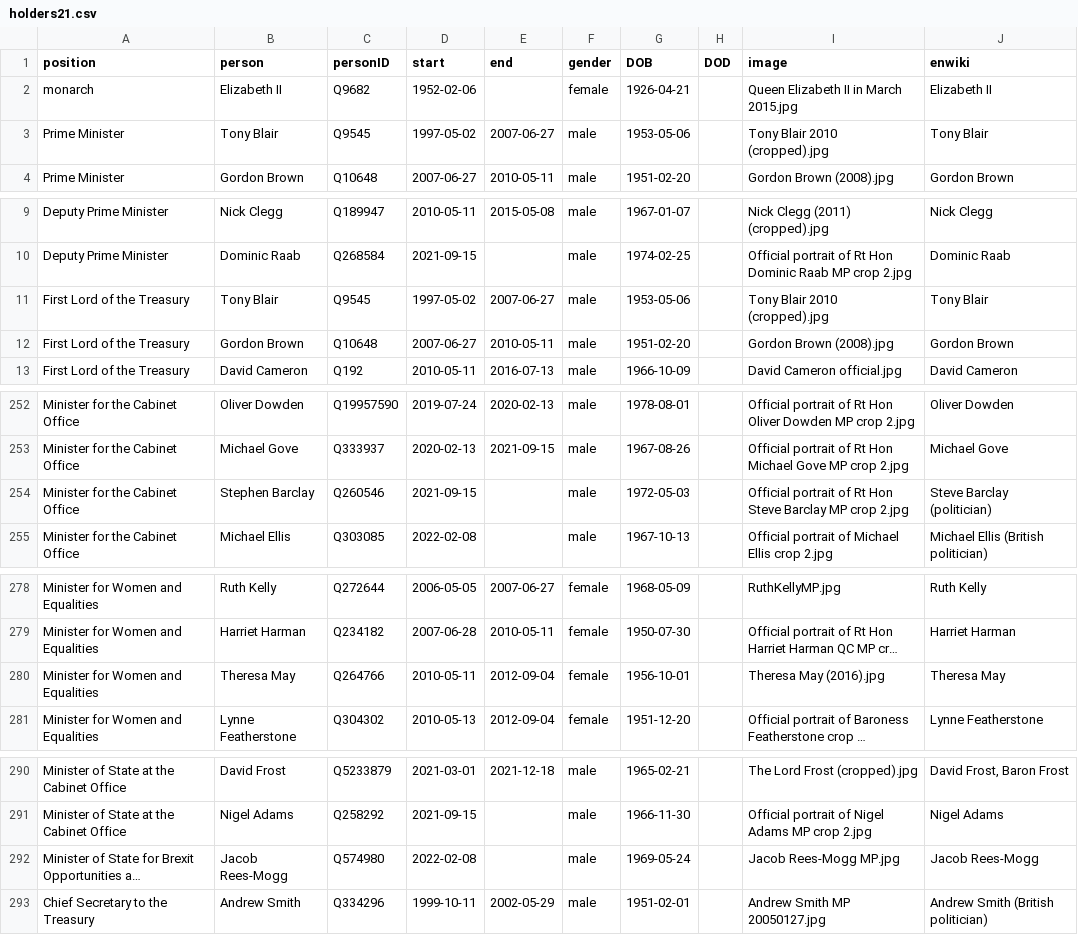
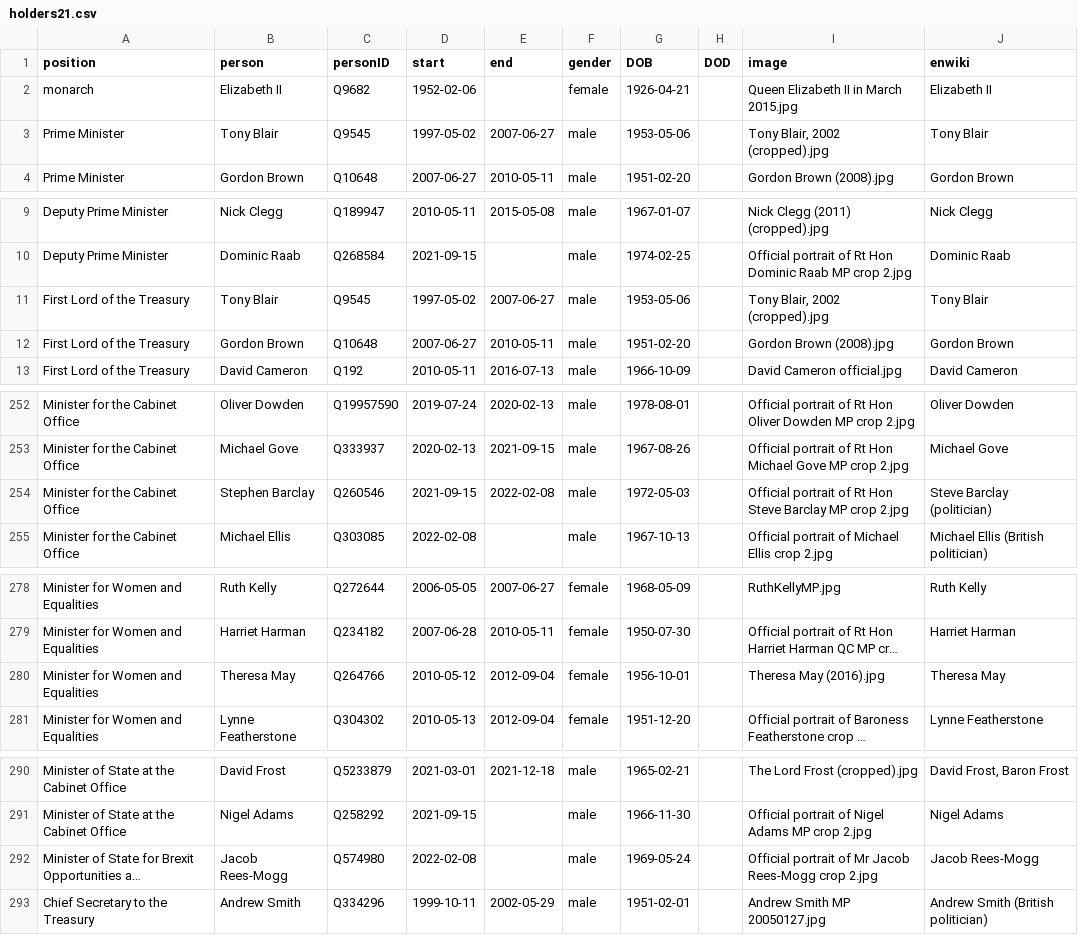
Before and after one commit to every-politician-scrapers/united-kingdom-cabinet, a CSV file: html/holders21.csv, drawn as a sheet; only a part is shown, gaps mark what is left out; long unchanged cells end in …; the diff covers the shown part only; the diff names each change by its address in the sheet, - before the commit and + after, or states it on an @@ line.

```diff
--- a/html/holders21.csv
+++ b/html/holders21.csv
-I3 (image): Tony Blair 2010 (cropped).jpg
+I3 (image): Tony Blair, 2002 (cropped).jpg
-I11 (image): Tony Blair 2010 (cropped).jpg
+I11 (image): Tony Blair, 2002 (cropped).jpg
-E254 (end): (empty)
+E254 (end): 2022-02-08
-D280 (start): 2010-05-11
+D280 (start): 2010-05-12
-I292 (image): Jacob Rees-Mogg MP.jpg
+I292 (image): Official portrait of Mr Jacob Rees-Mogg crop 2.jpg
```
Also changed, not shown: 2 edited cells elsewhere in this file, html/current.csv, html/legislators.csv, 2 other files.
